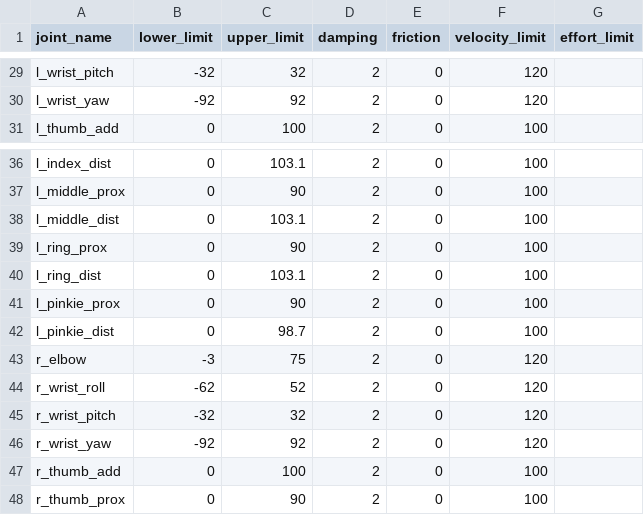
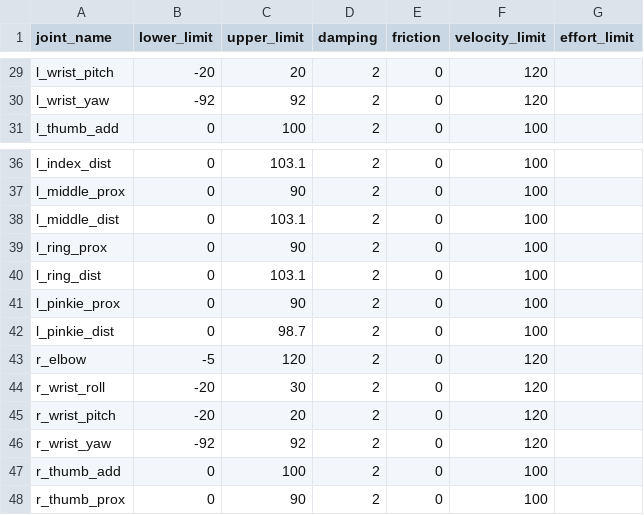
Before and after one commit to icub-tech-iit/ergocub-software, a CSV file: urdf/creo2urdf/data/common/ERGOCUB_joint_all_parameters.csv, drawn as a sheet; only a part is shown, gaps mark what is left out; the diff covers the shown part only; the diff names each change by its address in the sheet, - before the commit and + after, or states it on an @@ line.

```diff
--- a/urdf/creo2urdf/data/common/ERGOCUB_joint_all_parameters.csv
+++ b/urdf/creo2urdf/data/common/ERGOCUB_joint_all_parameters.csv
-B29 (lower_limit): -32
+B29 (lower_limit): -20
-C29 (upper_limit): 32
+C29 (upper_limit): 20
-B43 (lower_limit): -3
+B43 (lower_limit): -5
-C43 (upper_limit): 75
+C43 (upper_limit): 120
-B44 (lower_limit): -62
+B44 (lower_limit): -20
-C44 (upper_limit): 52
+C44 (upper_limit): 30
-B45 (lower_limit): -32
+B45 (lower_limit): -20
-C45 (upper_limit): 32
+C45 (upper_limit): 20
```
Also changed, not shown: 31 edited cells elsewhere in this file.
